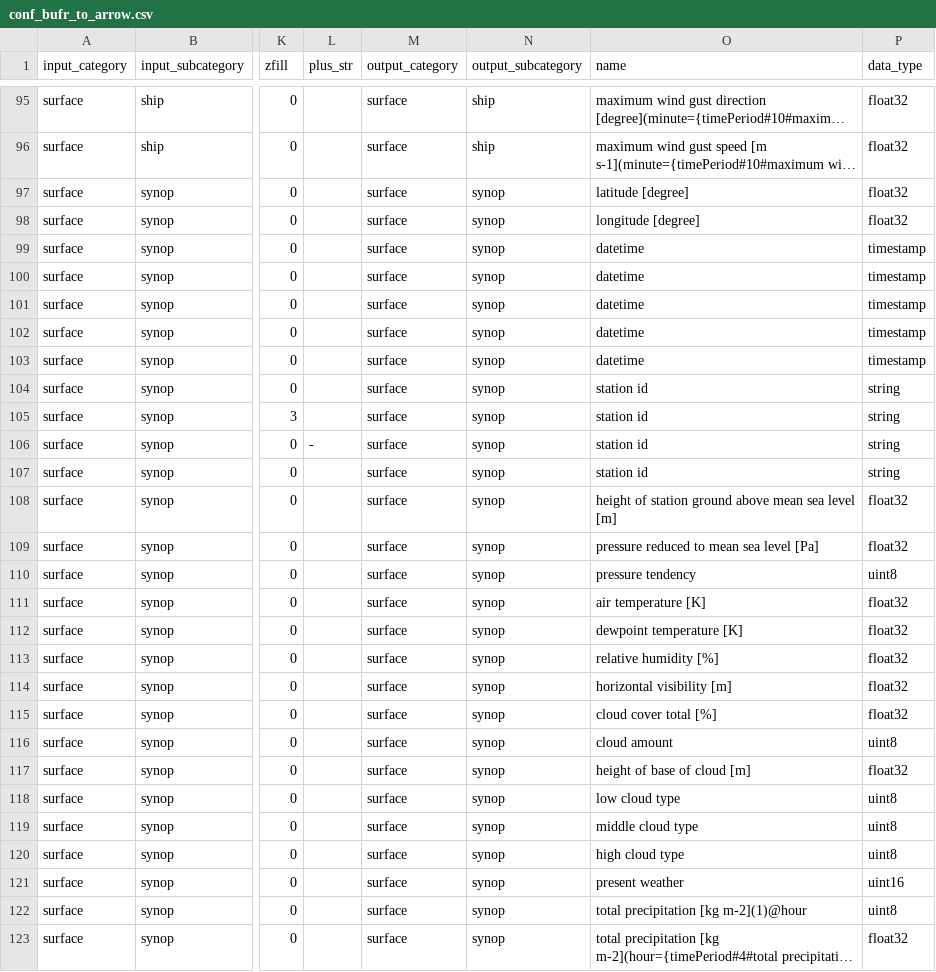
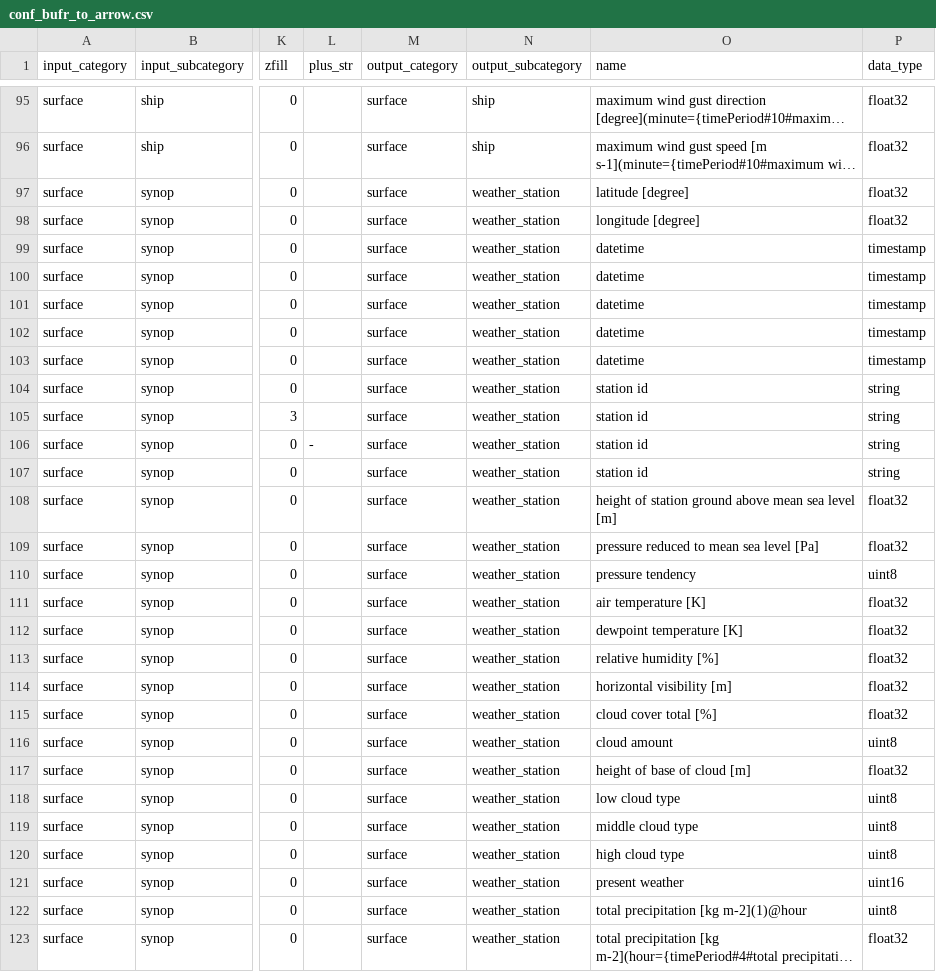
Before and after one commit to public-tatsuya-noyori/meteorological_preprocessor, a CSV file: src/meteorological_preprocessor/conf_bufr_to_arrow.csv, drawn as a sheet; only a part is shown, gaps mark what is left out; long unchanged cells end in …; the diff covers the shown part only; the diff names each change by its address in the sheet, - before the commit and + after, or states it on an @@ line.

```diff
--- a/src/meteorological_preprocessor/conf_bufr_to_arrow.csv
+++ b/src/meteorological_preprocessor/conf_bufr_to_arrow.csv
-N97:N123 (output_subcategory): synop
+N97:N123 (output_subcategory): weather_station
```
Also changed, not shown: 29 edited cells elsewhere in this file, src/meteorological_preprocessor/conf_arrow_to_dataset.csv, 1 other file.
